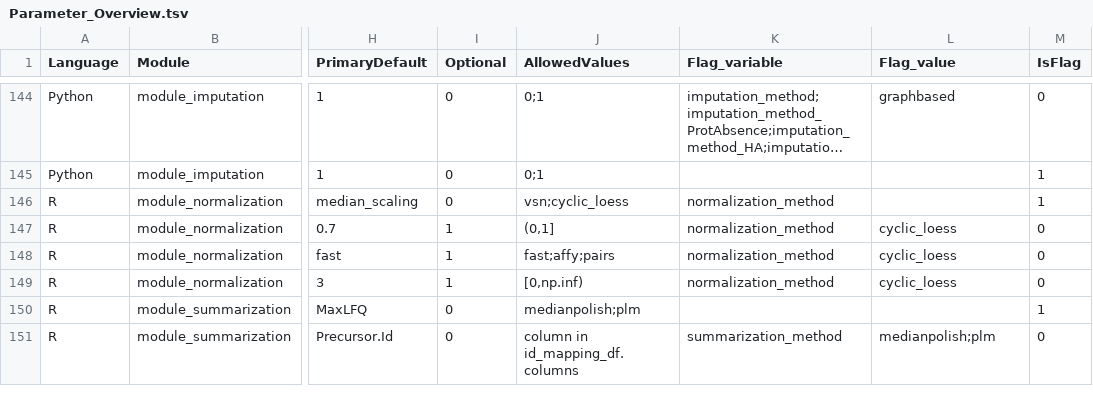
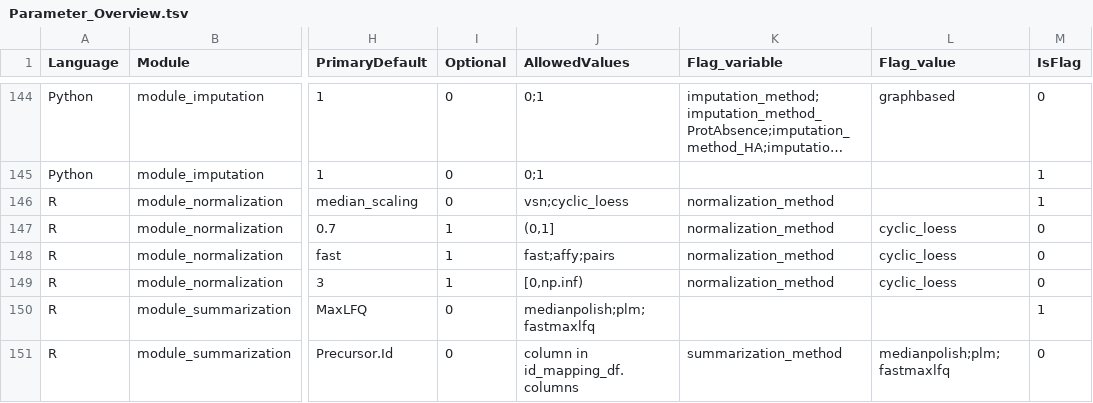
Before and after one commit to Ralser-lab/PrePAIReD, a TSV file: Initialization/Parameter_Overview.tsv, drawn as a sheet; only a part is shown, gaps mark what is left out; long unchanged cells end in …; the diff covers the shown part only; the diff names each change by its address in the sheet, - before the commit and + after, or states it on an @@ line.

```diff
--- a/Initialization/Parameter_Overview.tsv
+++ b/Initialization/Parameter_Overview.tsv
-J150 (AllowedValues): medianpolish;plm
+J150 (AllowedValues): medianpolish;plm;fastmaxlfq
-L151 (Flag_value): medianpolish;plm
+L151 (Flag_value): medianpolish;plm;fastmaxlfq
```
Also changed, not shown: 7 edited cells elsewhere in this file, 2 other files.
